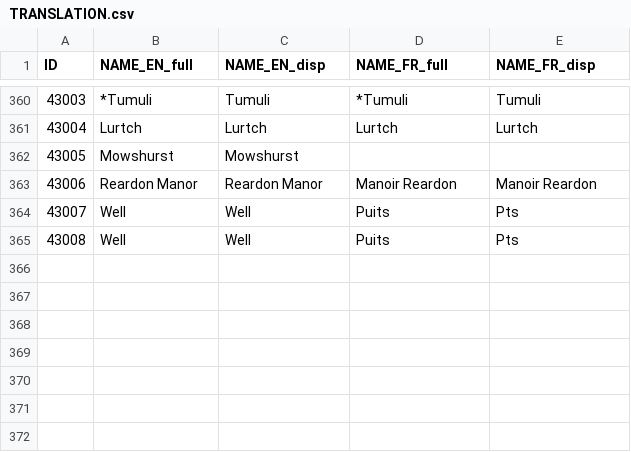
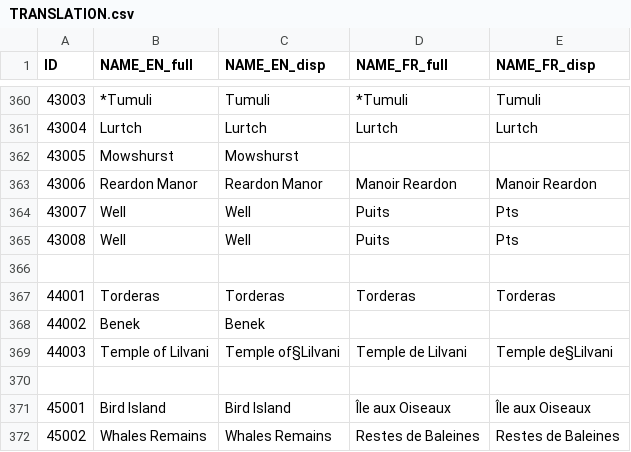
Before and after one commit to ice-Spurr/ICT, a CSV file: TRANSLATION.csv, drawn as a sheet; only a part is shown, gaps mark what is left out; the diff names each change by its address in the sheet, - before the commit and + after, or states it on an @@ line.

```diff
--- a/TRANSLATION.csv
+++ b/TRANSLATION.csv
+row 366: (empty)
+row 367: 44001 | Torderas | Torderas | Torderas | Torderas
+row 368: 44002 | Benek | Benek
+row 369: 44003 | Temple of Lilvani | Temple of§Lilvani | Temple de Lilvani | Temple de§Lilvani
+row 370: (empty)
+row 371: 45001 | Bird Island | Bird Island | Île aux Oiseaux | Île aux Oiseaux
+row 372: 45002 | Whales Remains | Whales Remains | Restes de Baleines | Restes de Baleines
```
Also changed, not shown: 17 other files.
